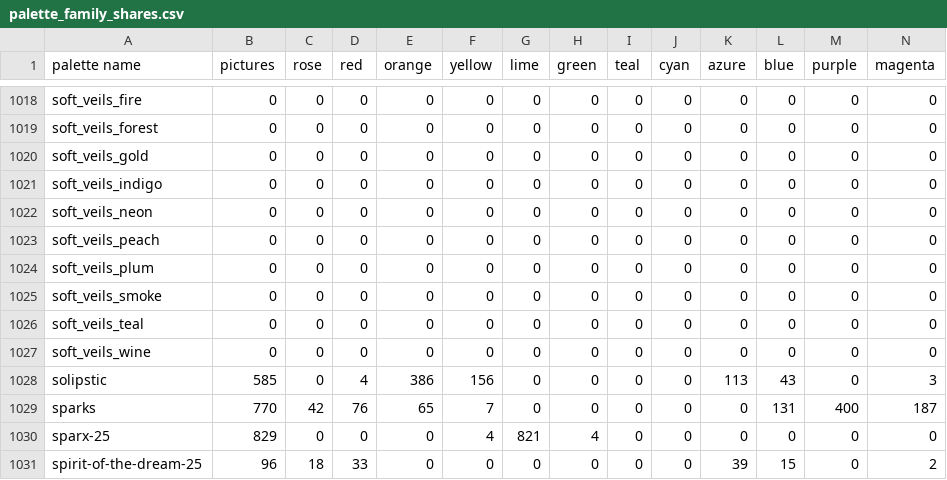
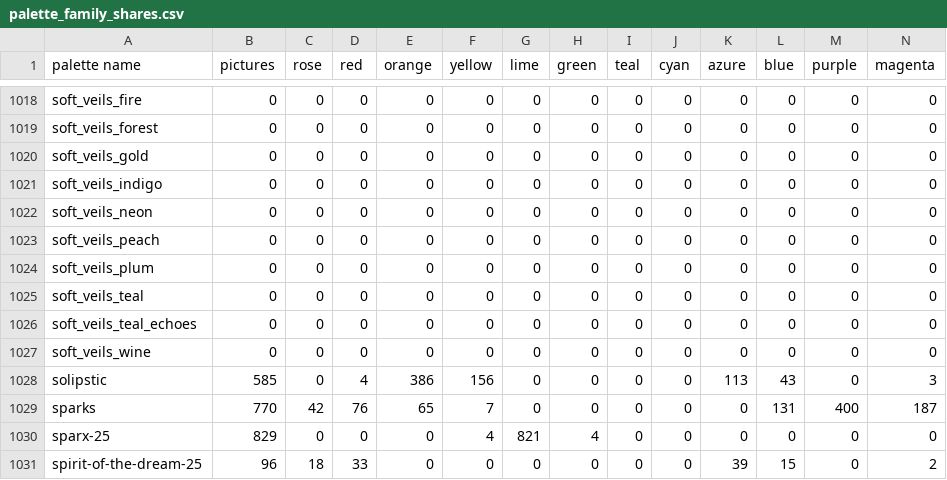
Before and after one commit to techmatt/fractal-wallpapers, a CSV file: data/palettes/palette_family_shares.csv, drawn as a sheet; only a part is shown, gaps mark what is left out.

```diff
--- a/data/palettes/palette_family_shares.csv
+++ b/data/palettes/palette_family_shares.csv
@@ -1024,4 +1024,4 @@ soft_veils_peach,0,0,0,0,0,0,0,0,0,0,0,0,0
 soft_veils_plum,0,0,0,0,0,0,0,0,0,0,0,0,0
-soft_veils_smoke,0,0,0,0,0,0,0,0,0,0,0,0,0
 soft_veils_teal,0,0,0,0,0,0,0,0,0,0,0,0,0
+soft_veils_teal_echoes,0,0,0,0,0,0,0,0,0,0,0,0,0
 soft_veils_wine,0,0,0,0,0,0,0,0,0,0,0,0,0
```
Also changed, not shown: 10 other files.
